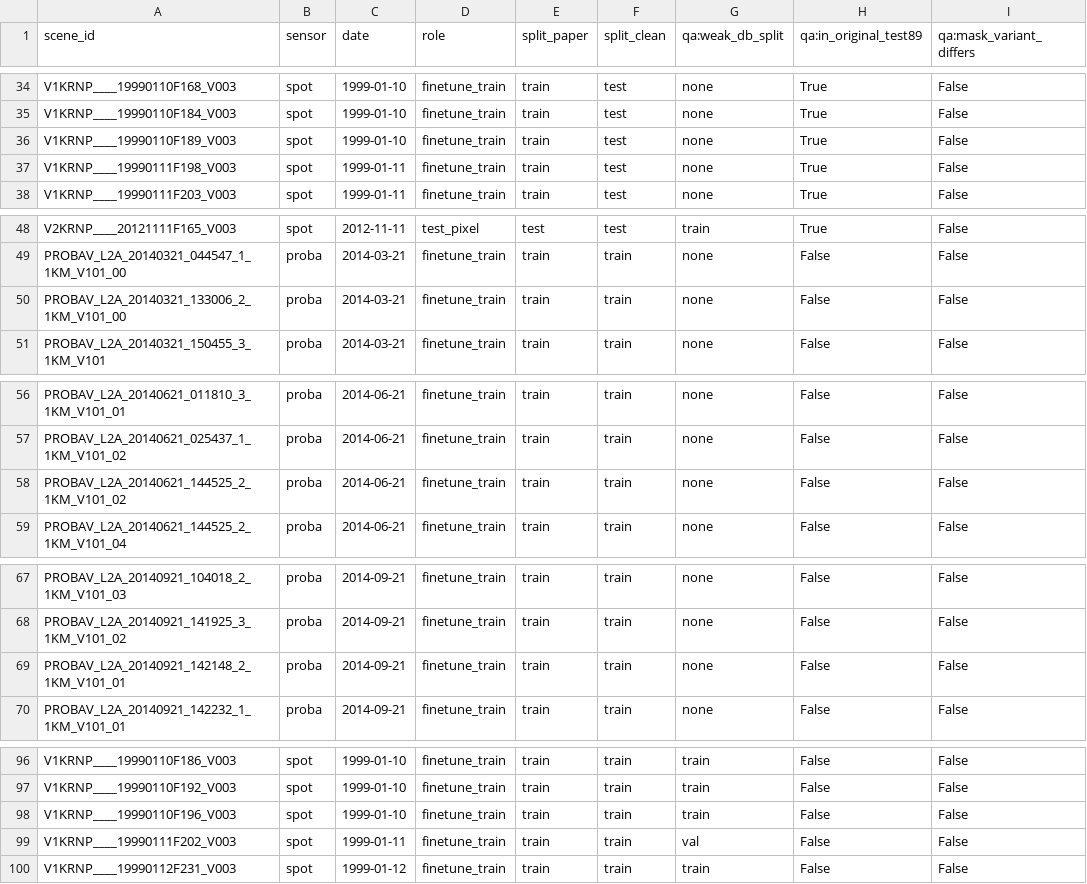
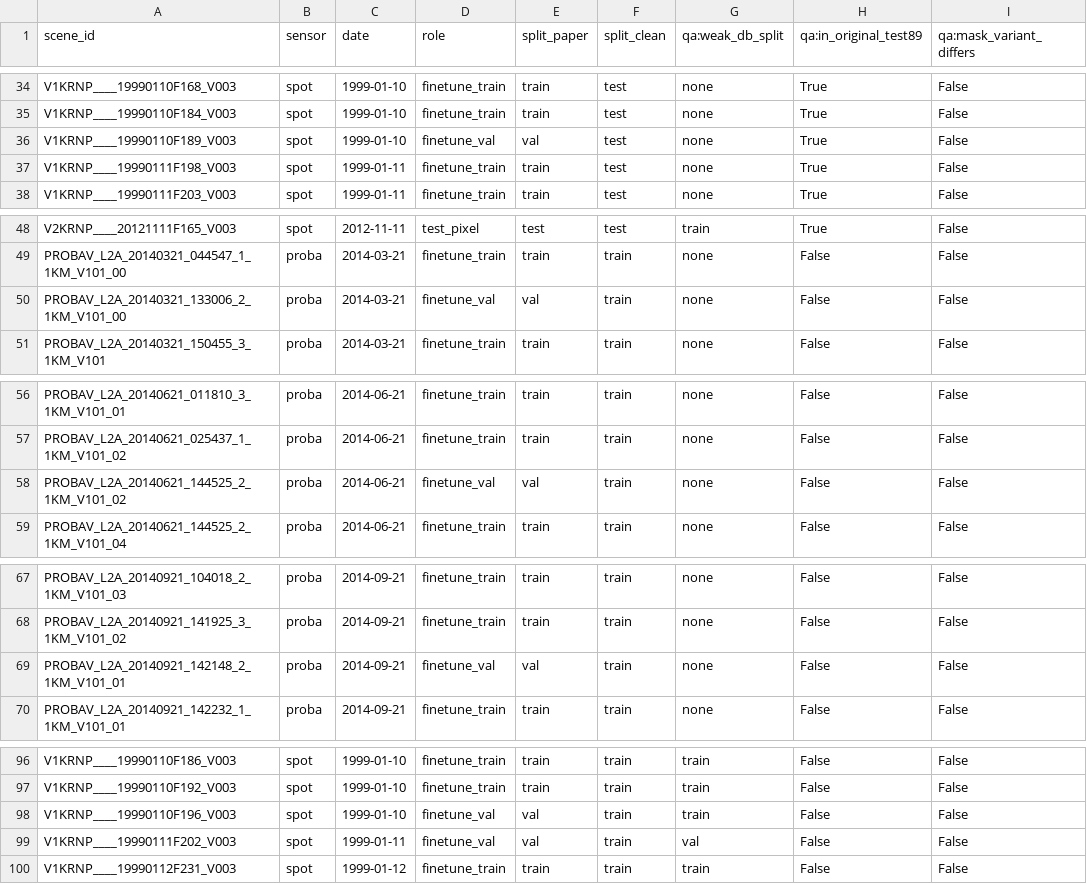
Before and after one commit to IPL-UV/fdr4vgt-cloud, a CSV file: splits/scenes.csv, drawn as a sheet; only a part is shown, gaps mark what is left out; the diff covers the shown part only; the diff names each change by its address in the sheet, - before the commit and + after, or states it on an @@ line.

Commit message:
fix paper split

```diff
--- a/splits/scenes.csv
+++ b/splits/scenes.csv
-D36 (role): finetune_train
+D36 (role): finetune_val
-E36 (split_paper): train
+E36 (split_paper): val
-D50 (role): finetune_train
+D50 (role): finetune_val
-E50 (split_paper): train
+E50 (split_paper): val
-D58 (role): finetune_train
+D58 (role): finetune_val
-E58 (split_paper): train
+E58 (split_paper): val
-D69 (role): finetune_train
+D69 (role): finetune_val
-E69 (split_paper): train
+E69 (split_paper): val
-D98:D99 (role): finetune_train
+D98:D99 (role): finetune_val
-E98:E99 (split_paper): train
+E98:E99 (split_paper): val
```
Also changed, not shown: 28 edited cells elsewhere in this file.
